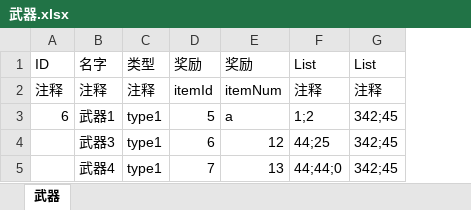
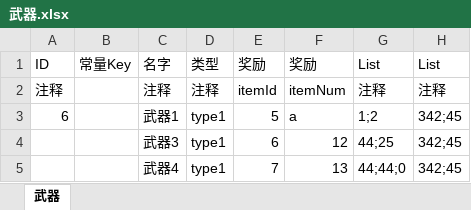
Before and after one commit to quanchangnai/quan, an Excel workbook: quan.java/config/excel/武器.xlsx, sheet 武器, drawn as a sheet; only a part is shown; values as stored, in another font and other column widths than the file's, no borders; the diff names each change by its address in the sheet, - before the commit and + after, or states it on an @@ line.

```diff
--- a/quan.java/config/excel/武器.xlsx (sheet 武器)
+++ b/quan.java/config/excel/武器.xlsx (sheet 武器)
+column B (常量Key), empty
```
Also changed, not shown: quan.java/config/excel/装备1.xlsx, quan.java/config/excel/装备2.xlsx, 15 other files.
